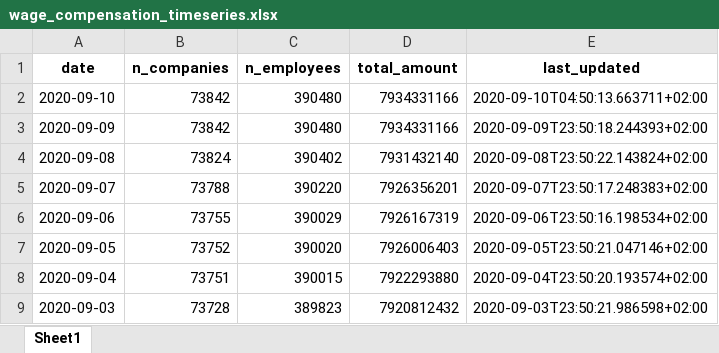
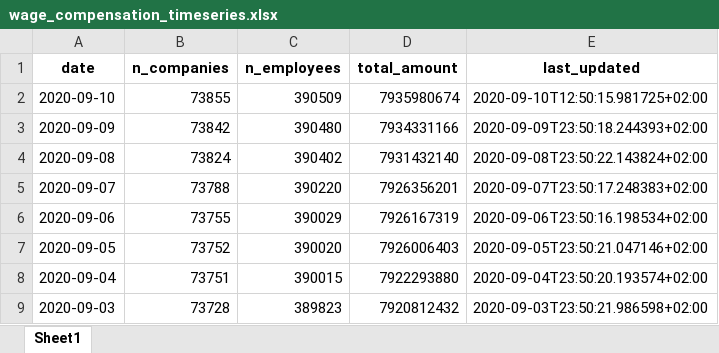
Before and after one commit to thohan88/covid19-nor-data, an Excel workbook: data/30_economics/nav/wage_compensation_timeseries.xlsx, sheet Sheet1, drawn as a sheet; only a part is shown; values as stored, in another font and other column widths than the file's, no borders; the diff names each change by its address in the sheet, - before the commit and + after, or states it on an @@ line.

```diff
--- a/data/30_economics/nav/wage_compensation_timeseries.xlsx (sheet Sheet1)
+++ b/data/30_economics/nav/wage_compensation_timeseries.xlsx (sheet Sheet1)
-B2 (n_companies): 73842
+B2 (n_companies): 73855
-C2 (n_employees): 390480
+C2 (n_employees): 390509
-D2 (total_amount): 7934331166
+D2 (total_amount): 7935980674
-E2 (last_updated): 2020-09-10T04:50:13.663711+02:00
+E2 (last_updated): 2020-09-10T12:50:15.981725+02:00
```
Also changed, not shown: data/01_infected/msis/municipality_and_district_wide.xlsx, data/01_infected/msis/municipality_wide.xlsx, 17 other files.
